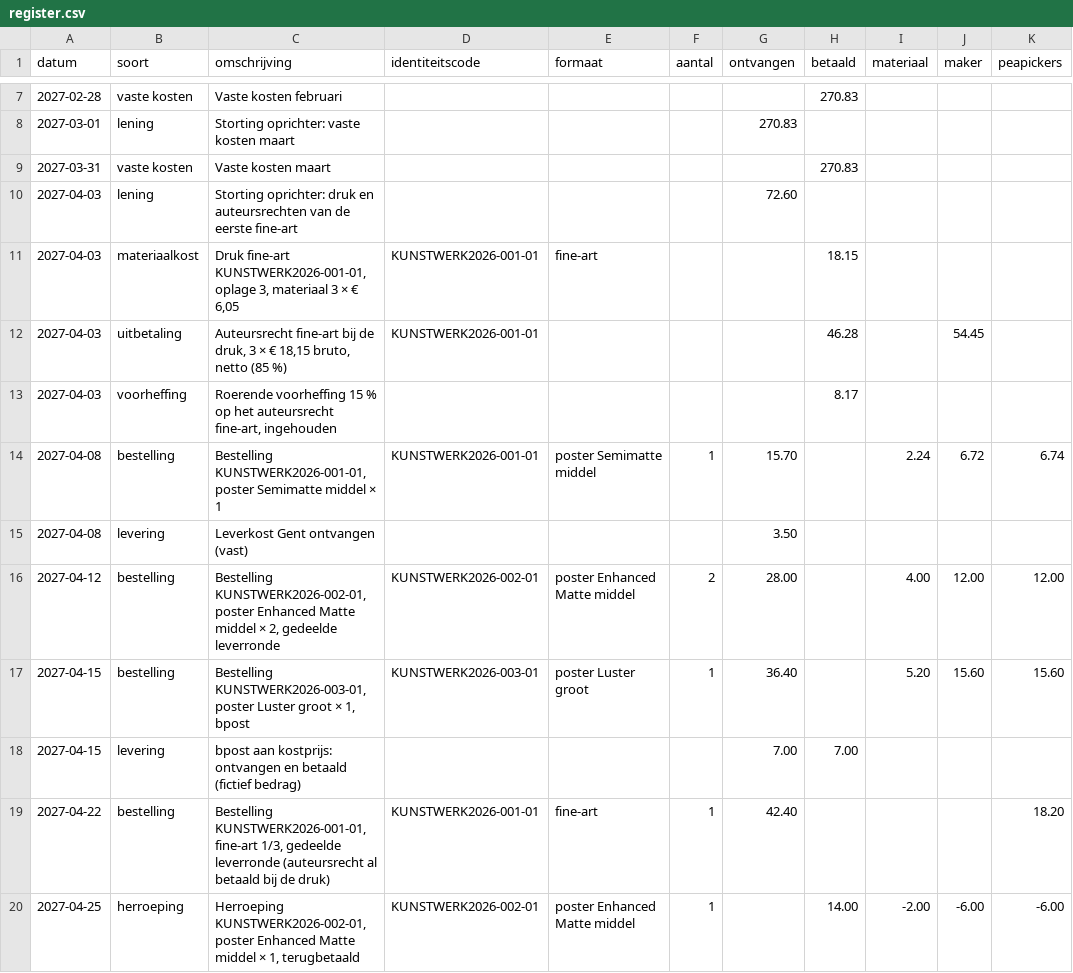
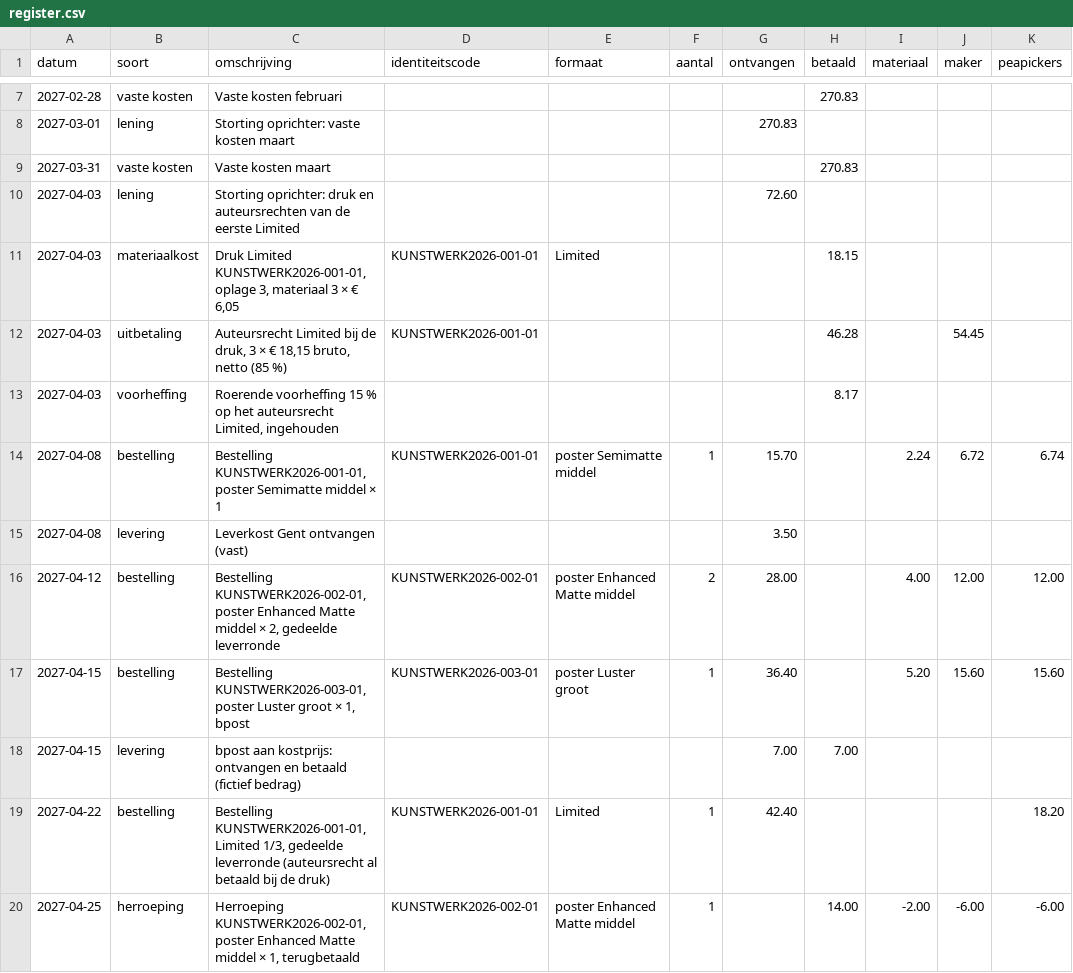
Before and after one commit to peapickers/postershoppeapickers, a CSV file: _data/register.csv, drawn as a sheet; only a part is shown, gaps mark what is left out; the diff names each change by its address in the sheet, - before the commit and + after, or states it on an @@ line.

```diff
--- a/_data/register.csv
+++ b/_data/register.csv
-C10 (omschrijving): …de eerste fine-art
+C10 (omschrijving): …de eerste Limited
-C11 (omschrijving): Druk fine-art KUNSTWERK2026-001-01, oplage…
+C11 (omschrijving): Druk Limited KUNSTWERK2026-001-01, oplage…
-E11 (formaat): fine-art
+E11 (formaat): Limited
-C12 (omschrijving): Auteursrecht fine-art bij de…
+C12 (omschrijving): Auteursrecht Limited bij de…
-C13 (omschrijving): …het auteursrecht fine-art, ingehouden
+C13 (omschrijving): …het auteursrecht Limited, ingehouden
-C19 (omschrijving): Bestelling KUNSTWERK2026-001-01, fine-art 1/3, gedeelde…
+C19 (omschrijving): Bestelling KUNSTWERK2026-001-01, Limited 1/3, gedeelde…
-E19 (formaat): fine-art
+E19 (formaat): Limited
```
Also changed, not shown: 10 other files.
